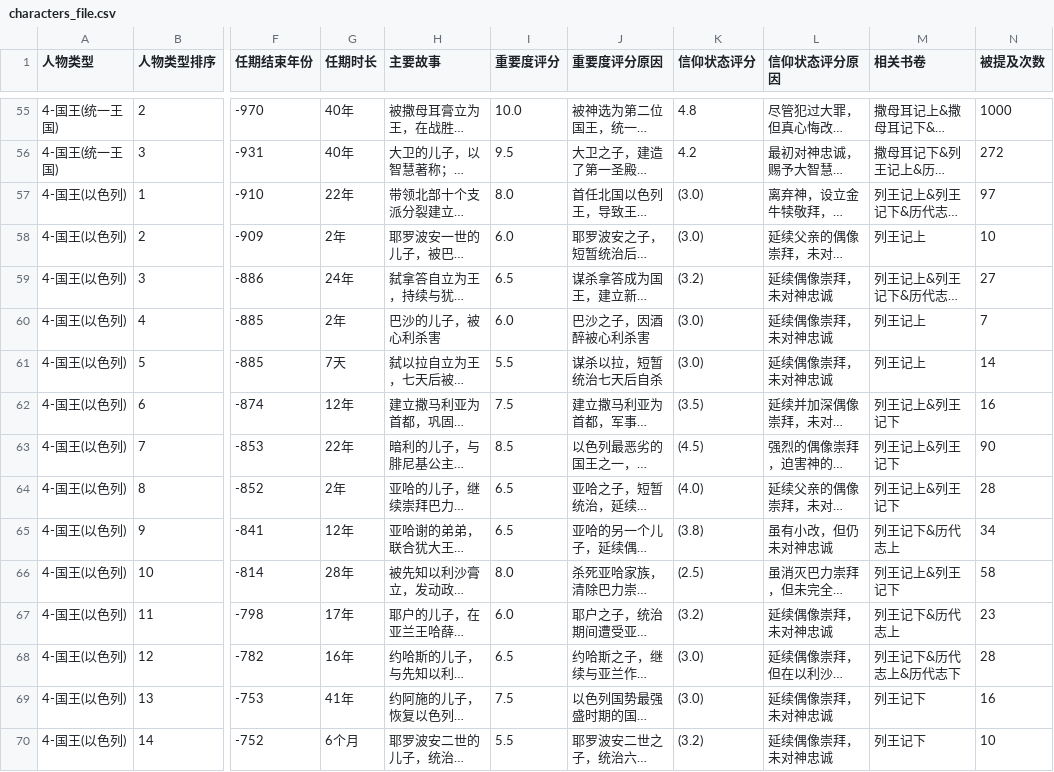
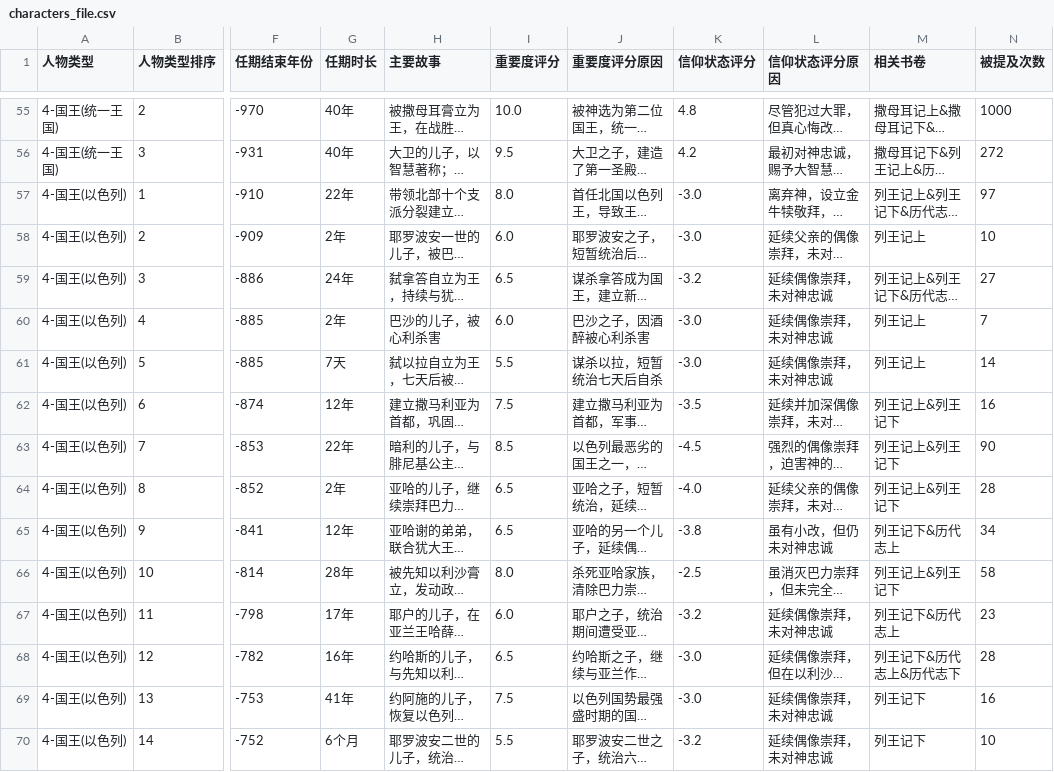
Before and after one commit to Jialei-Yang/bible_study, a CSV file: database/characters_file.csv, drawn as a sheet; only a part is shown, gaps mark what is left out; long unchanged cells end in …; the diff covers the shown part only; the diff names each change by its address in the sheet, - before the commit and + after, or states it on an @@ line.

Commit message:
Update characters_file.csv

```diff
--- a/database/characters_file.csv
+++ b/database/characters_file.csv
-K57:K58 (信仰状态评分): (3.0)
+K57:K58 (信仰状态评分): -3.0
-K59 (信仰状态评分): (3.2)
+K59 (信仰状态评分): -3.2
-K60:K61 (信仰状态评分): (3.0)
+K60:K61 (信仰状态评分): -3.0
-K62 (信仰状态评分): (3.5)
+K62 (信仰状态评分): -3.5
-K63 (信仰状态评分): (4.5)
+K63 (信仰状态评分): -4.5
-K64 (信仰状态评分): (4.0)
+K64 (信仰状态评分): -4.0
-K65 (信仰状态评分): (3.8)
+K65 (信仰状态评分): -3.8
-K66 (信仰状态评分): (2.5)
+K66 (信仰状态评分): -2.5
-K67 (信仰状态评分): (3.2)
+K67 (信仰状态评分): -3.2
-K68:K69 (信仰状态评分): (3.0)
+K68:K69 (信仰状态评分): -3.0
-K70 (信仰状态评分): (3.2)
+K70 (信仰状态评分): -3.2
```
Also changed, not shown: 17 edited cells elsewhere in this file.
